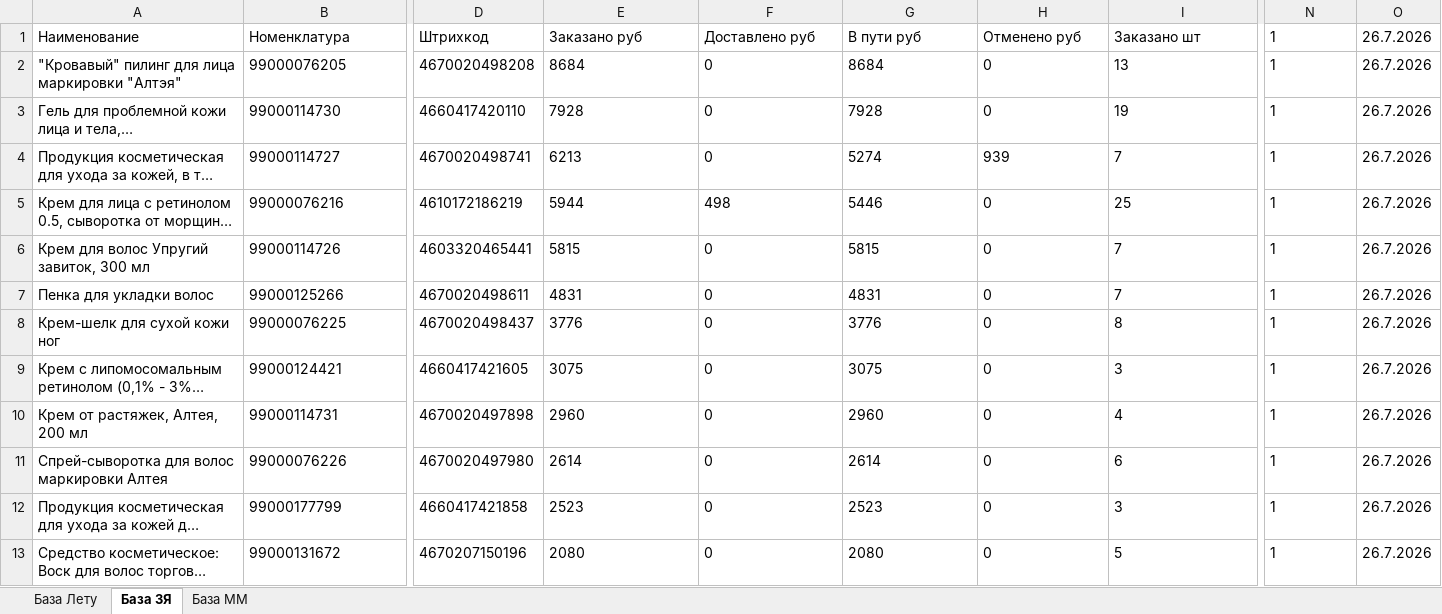
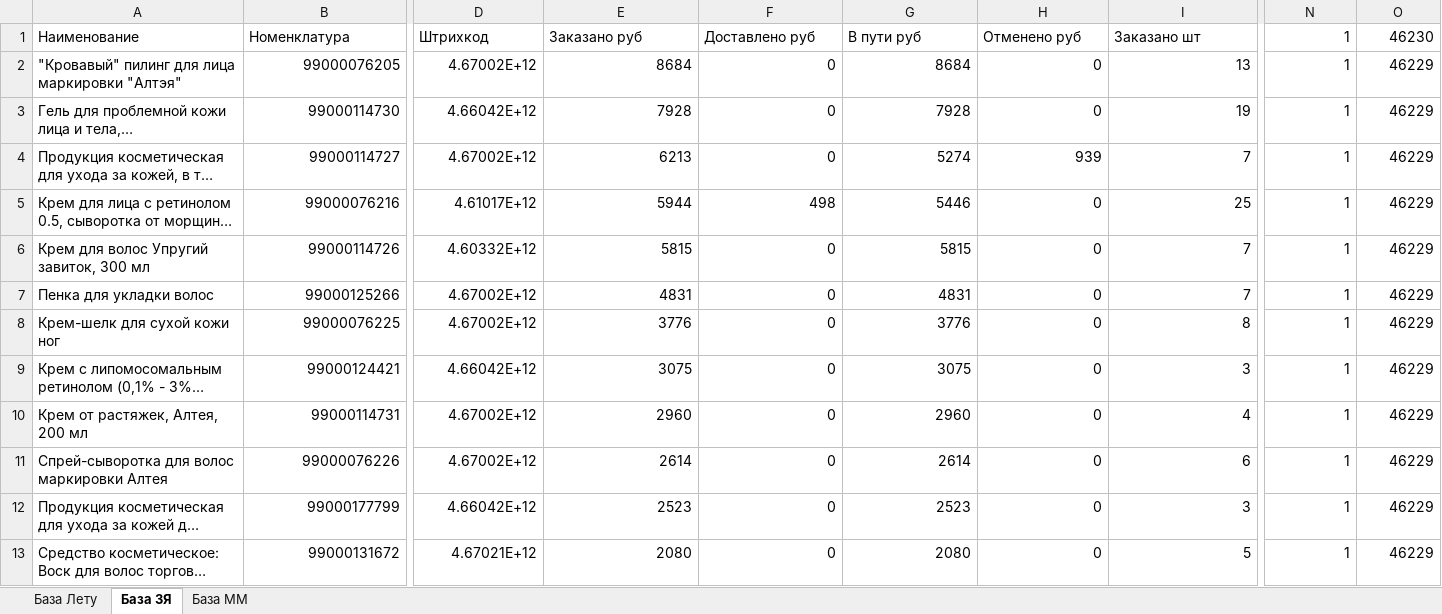
Before and after one commit to Alisia777/Harisma, an Excel workbook: data/external_sources/retail_network_sales.xlsx, sheet База ЗЯ, drawn as a sheet; only a part is shown, gaps mark what is left out; long unchanged cells end in …; values as stored, in another font and other column widths than the file's, no borders; the diff covers the shown part only; the diff names each change by its address in the sheet, - before the commit and + after, or states it on an @@ line.

```diff
--- a/data/external_sources/retail_network_sales.xlsx (sheet База ЗЯ)
+++ b/data/external_sources/retail_network_sales.xlsx (sheet База ЗЯ)
-N1 alignment: left
+N1 alignment: right
-O1: 26.7.2026
+O1: 46230
-B2:B13 alignment: left
+B2:B13 alignment: right
-D2 (Штрихкод): 4670020498208
+D2 (Штрихкод): 4.67002E+12
-E2:N13 alignment: left
+E2:N13 alignment: right
-O2:O13 (46230): 26.7.2026
+O2:O13 (46230): 46229
-D3 (Штрихкод): 4660417420110
+D3 (Штрихкод): 4.66042E+12
-D4 (Штрихкод): 4670020498741
+D4 (Штрихкод): 4.67002E+12
-D5 (Штрихкод): 4610172186219
+D5 (Штрихкод): 4.61017E+12
-D6 (Штрихкод): 4603320465441
+D6 (Штрихкод): 4.60332E+12
-D7 (Штрихкод): 4670020498611
+D7 (Штрихкод): 4.67002E+12
-D8 (Штрихкод): 4670020498437
+D8 (Штрихкод): 4.67002E+12
-D9 (Штрихкод): 4660417421605
+D9 (Штрихкод): 4.66042E+12
-D10 (Штрихкод): 4670020497898
+D10 (Штрихкод): 4.67002E+12
-D11 (Штрихкод): 4670020497980
+D11 (Штрихкод): 4.67002E+12
-D12 (Штрихкод): 4660417421858
+D12 (Штрихкод): 4.66042E+12
-D13 (Штрихкод): 4670207150196
+D13 (Штрихкод): 4.67021E+12
```
Also changed, not shown: 24 edited cells and cell formats elsewhere in this sheet, sheet База Лету, sheet База ММ.
